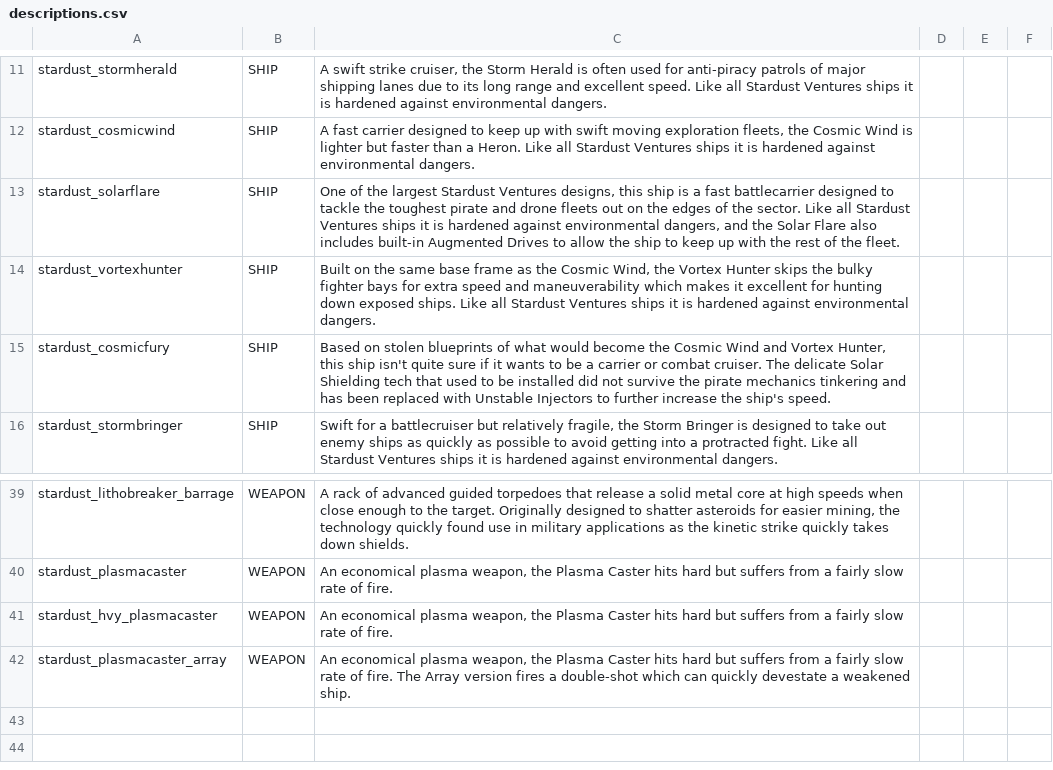
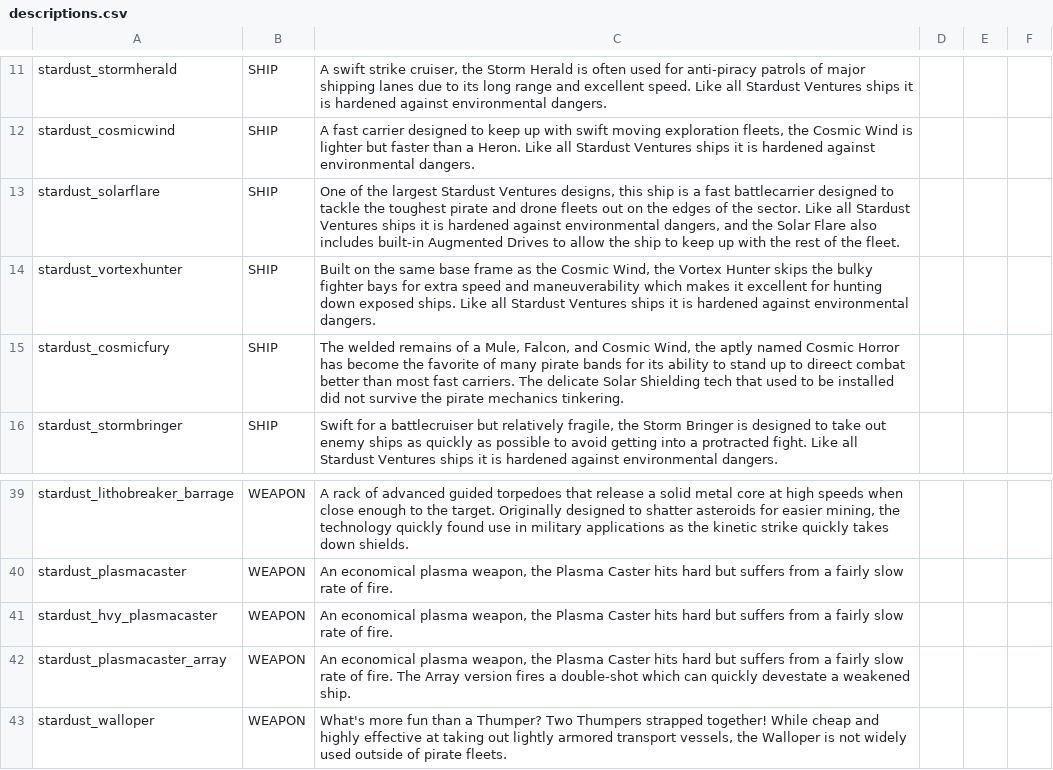
Before and after one commit to Mephansteras/Stardust_Ventures, a CSV file: Stardust Ventures/data/strings/descriptions.csv, drawn as a sheet; only a part is shown, gaps mark what is left out.

```diff
--- a/Stardust Ventures/data/strings/descriptions.csv
+++ b/Stardust Ventures/data/strings/descriptions.csv
@@ -14,3 +14,3 @@ stardust_solarflare,SHIP,"One of the largest Stardust Ventures designs, this shi
 stardust_vortexhunter,SHIP,"Built on the same base frame as the Cosmic Wind, the Vortex Hunter skips the bulky fighter bays for extra speed and maneuverability which makes it excellent for hunting down exposed ships. Like all Stardust Ventures ships it is hardened against environmental dangers.",,,
-stardust_cosmicfury,SHIP,"Based on stolen blueprints of what would become the Cosmic Wind and Vortex Hunter, this ship isn't quite sure if it wants to be a carrier or combat cruiser. The delicate Solar Shielding tech that used to be installed did not survive the pirate mechanics tinkering and has been replaced with Unstable Injectors to further increase the ship's speed.",,,
+stardust_cosmicfury,SHIP,"The welded remains of a Mule, Falcon, and Cosmic Wind, the aptly named Cosmic Horror has become the favorite of many pirate bands for its ability to stand up to direect combat better than most fast carriers. The delicate Solar Shielding tech that used to be installed did not survive the pirate mechanics tinkering.",,,
 stardust_stormbringer,SHIP,"Swift for a battlecruiser but relatively fragile, the Storm Bringer is designed to take out enemy ships as quickly as possible to avoid getting into a protracted fight. Like all Stardust Ventures ships it is hardened against environmental dangers.",,,
@@ -55 +55,2 @@ stardust_hvy_plasmacaster,WEAPON,"An economical plasma weapon, the Plasma Caster
 stardust_plasmacaster_array,WEAPON,"An economical plasma weapon, the Plasma Caster hits hard but suffers from a fairly slow rate of fire. The Array version fires a double-shot which can quickly devestate a weakened ship.",,,
+stardust_walloper,WEAPON,"What's more fun than a Thumper? Two Thumpers strapped together! While cheap and highly effective at taking out lightly armored transport vessels, the Walloper is not widely used outside of pirate fleets. ",,,
```
Also changed, not shown: Stardust Ventures/data/campaign/sim_opponents.csv, Stardust Ventures/data/weapons/weapon_data.csv, 28 other files.
